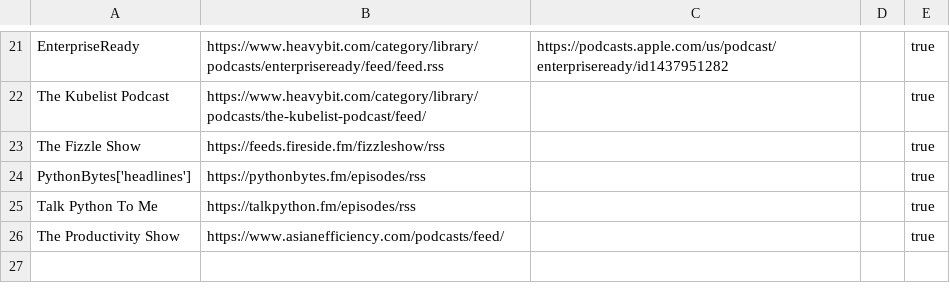
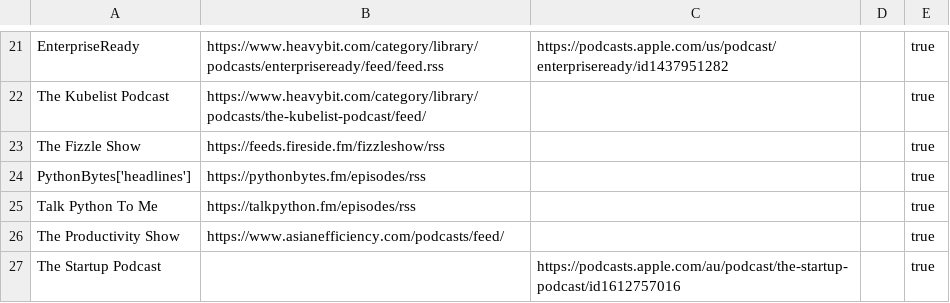
Before and after one commit to KenMercusLai/settings, a CSV file: podcast_sources.csv, drawn as a sheet; only a part is shown, gaps mark what is left out.

Commit message:
Update podcast_sources.csv

```diff
--- a/podcast_sources.csv
+++ b/podcast_sources.csv
@@ -26 +26,2 @@ Talk Python To Me,https://talkpython.fm/episodes/rss,,,true
 The Productivity Show,https://www.asianefficiency.com/podcasts/feed/,,,true
+The Startup Podcast,,https://podcasts.apple.com/au/podcast/the-startup-podcast/id1612757016,,true
```
